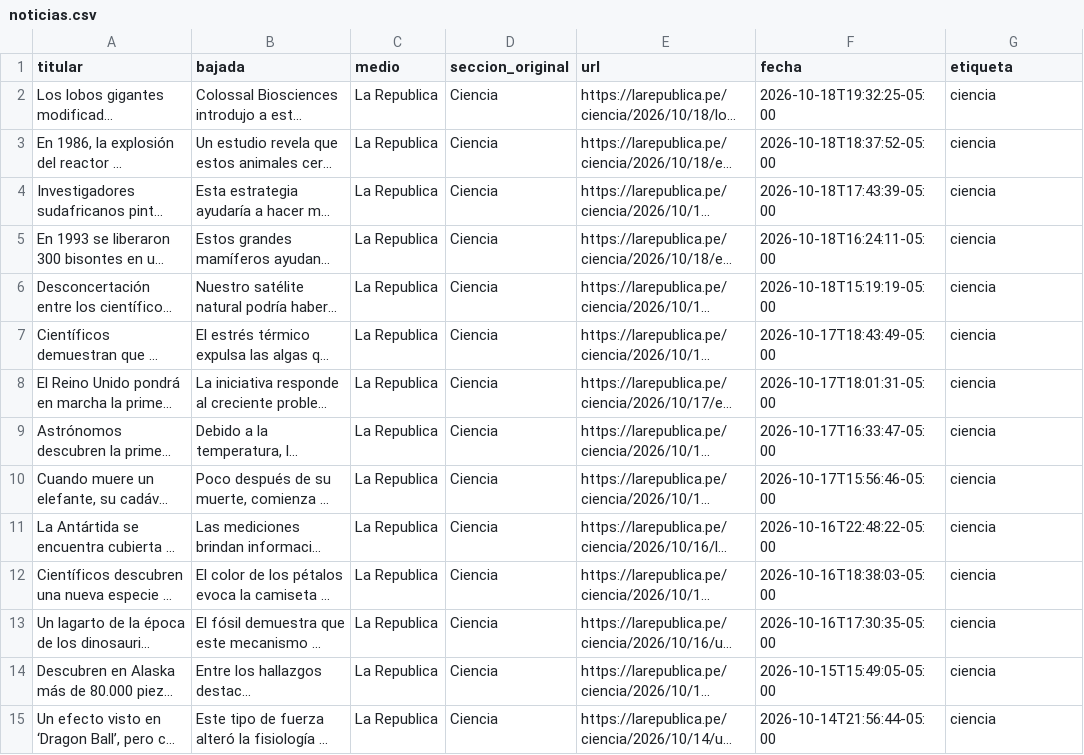
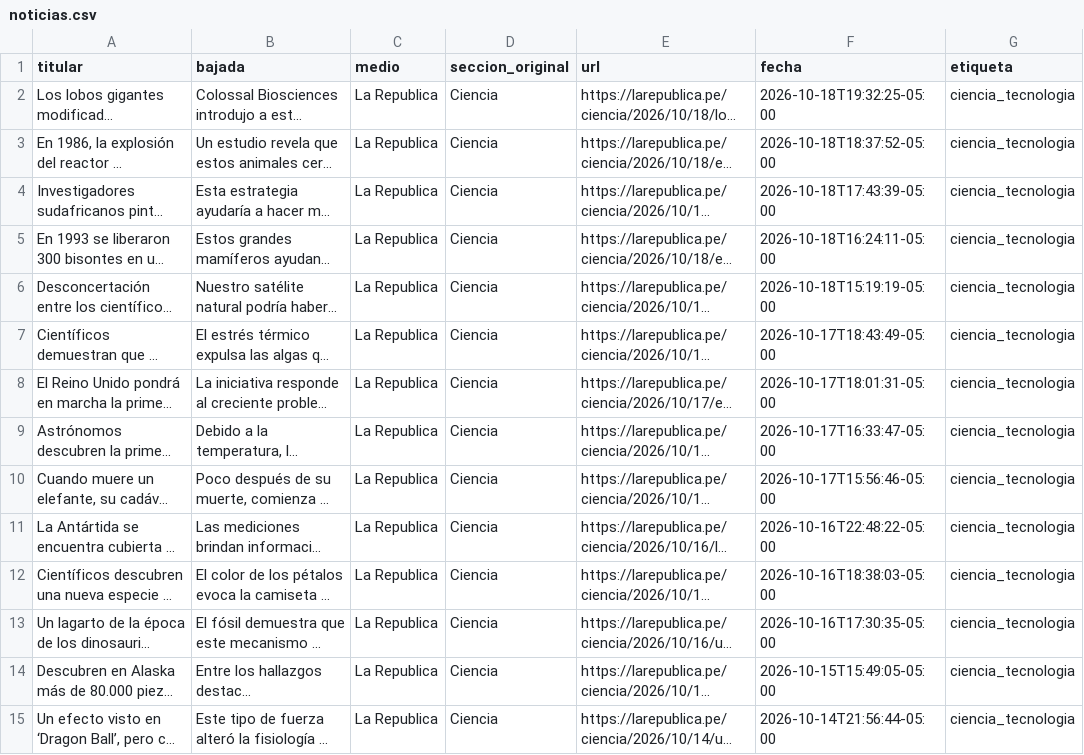
Before and after one commit to diegosimemirror/Python-Intermedio-QLAB, a CSV file: tarea_1/datos/noticias.csv, drawn as a sheet; only a part is shown; long unchanged cells end in …; the diff covers the shown part only; the diff names each change by its address in the sheet, - before the commit and + after, or states it on an @@ line.

```diff
--- a/tarea_1/datos/noticias.csv
+++ b/tarea_1/datos/noticias.csv
-G2:G15 (etiqueta): ciencia
+G2:G15 (etiqueta): ciencia_tecnologia
```
Also changed, not shown: 86 edited cells elsewhere in this file, 2 other files.
